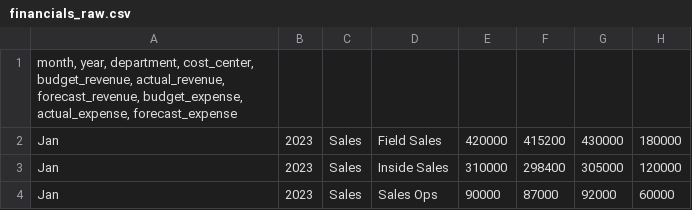
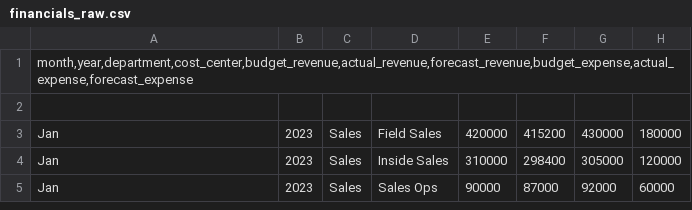
Before and after one commit to mandiedunwoody-lgtm/financial-performance-variance-analysis, a CSV file: data/raw/financials_raw.csv, drawn as a sheet; only a part is shown; addresses are those after the commit; rows hold the shown columns only; the diff names each change by its address in the sheet, - before the commit and + after, or states it on an @@ line.

Commit message:
Fix CSV header formatting by removing spaces
Removed extra spaces in the CSV header for better formatting.

```diff
--- a/data/raw/financials_raw.csv
+++ b/data/raw/financials_raw.csv
+row 1: month,year,department,cost_center,budget_revenue,actual_revenue,forecast_revenue,budget_expense,actual_expense,forecast_expense
-A2: month, year, department, cost_center, budget_revenue, actual_revenue, forecast_revenue, budget_expense, actual_expense, forecast_expense
+A2: (empty)
```
